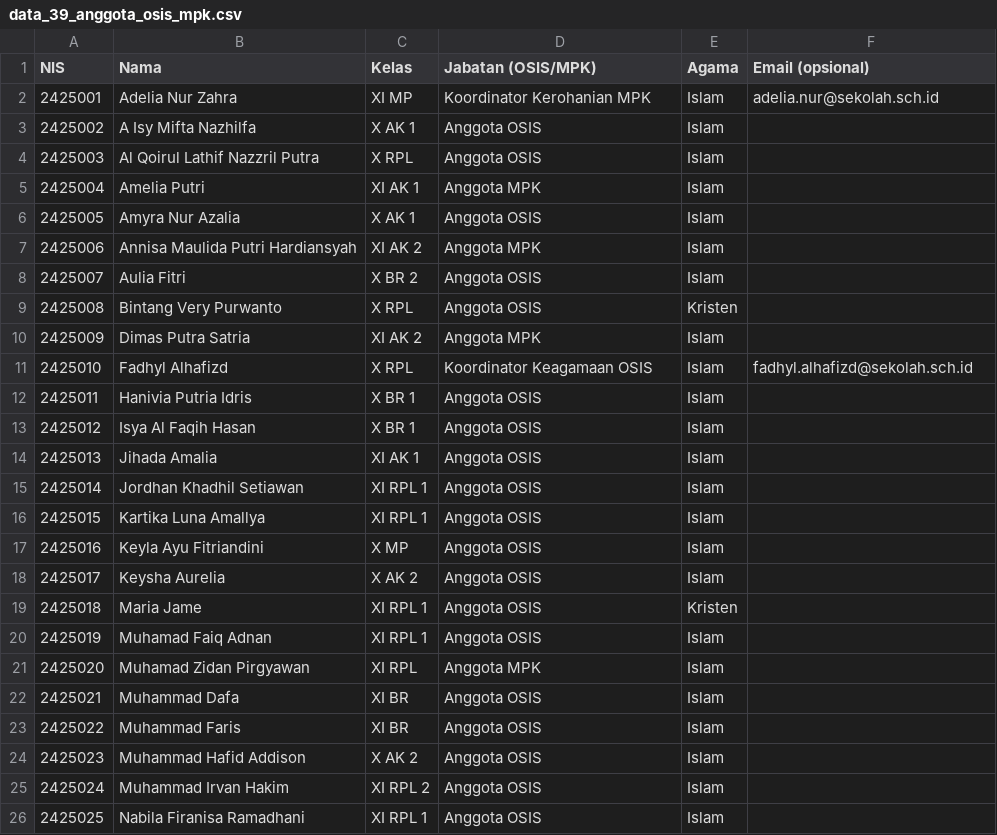
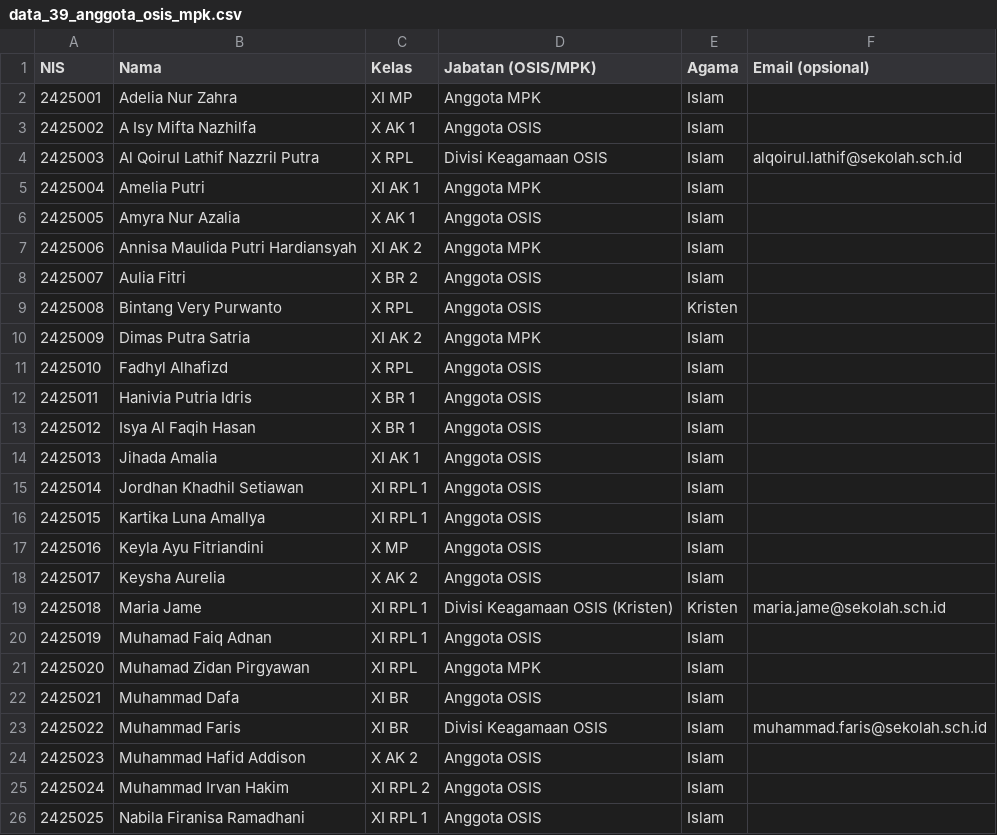
Before and after one commit to zrilxd20-code/osismpka17, a CSV file: data_39_anggota_osis_mpk.csv, drawn as a sheet; only a part is shown.

Commit message:
Update Divisi Keagamaan pengurus roles for Absen 3 (user), Absen 18, and Absen 22

```diff
--- a/data_39_anggota_osis_mpk.csv
+++ b/data_39_anggota_osis_mpk.csv
@@ -1,5 +1,5 @@
 NIS,Nama,Kelas,Jabatan (OSIS/MPK),Agama,Email (opsional)
-2425001,Adelia Nur Zahra,XI MP,Koordinator Kerohanian MPK,Islam,adelia.nur@sekolah.sch.id
+2425001,Adelia Nur Zahra,XI MP,Anggota MPK,Islam,
 2425002,A Isy Mifta Nazhilfa,X AK 1,Anggota OSIS,Islam,
-2425003,Al Qoirul Lathif Nazzril Putra,X RPL,Anggota OSIS,Islam,
+2425003,Al Qoirul Lathif Nazzril Putra,X RPL,Divisi Keagamaan OSIS,Islam,alqoirul.lathif@sekolah.sch.id
 2425004,Amelia Putri,XI AK 1,Anggota MPK,Islam,
@@ -10,3 +10,3 @@ NIS,Nama,Kelas,Jabatan (OSIS/MPK),Agama,Email (opsional)
 2425009,Dimas Putra Satria,XI AK 2,Anggota MPK,Islam,
-2425010,Fadhyl Alhafizd,X RPL,Koordinator Keagamaan OSIS,Islam,fadhyl.alhafizd@sekolah.sch.id
+2425010,Fadhyl Alhafizd,X RPL,Anggota OSIS,Islam,
 2425011,Hanivia Putria Idris,X BR 1,Anggota OSIS,Islam,
@@ -18,3 +18,3 @@ NIS,Nama,Kelas,Jabatan (OSIS/MPK),Agama,Email (opsional)
 2425017,Keysha Aurelia,X AK 2,Anggota OSIS,Islam,
-2425018,Maria Jame,XI RPL 1,Anggota OSIS,Kristen,
+2425018,Maria Jame,XI RPL 1,Divisi Keagamaan OSIS (Kristen),Kristen,maria.jame@sekolah.sch.id
 2425019,Muhamad Faiq Adnan,XI RPL 1,Anggota OSIS,Islam,
@@ -22,3 +22,3 @@ NIS,Nama,Kelas,Jabatan (OSIS/MPK),Agama,Email (opsional)
 2425021,Muhammad Dafa,XI BR,Anggota OSIS,Islam,
-2425022,Muhammad Faris,XI BR,Anggota OSIS,Islam,
+2425022,Muhammad Faris,XI BR,Divisi Keagamaan OSIS,Islam,muhammad.faris@sekolah.sch.id
 2425023,Muhammad Hafid Addison,X AK 2,Anggota OSIS,Islam,
```
Also changed, not shown: 3 other files.
